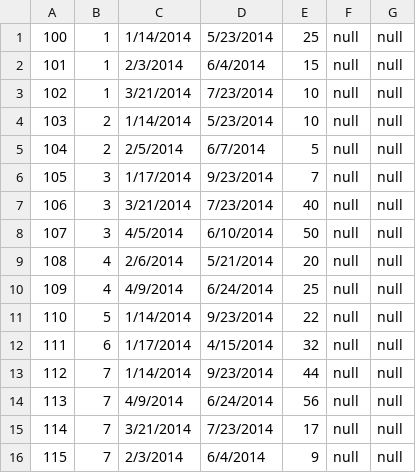
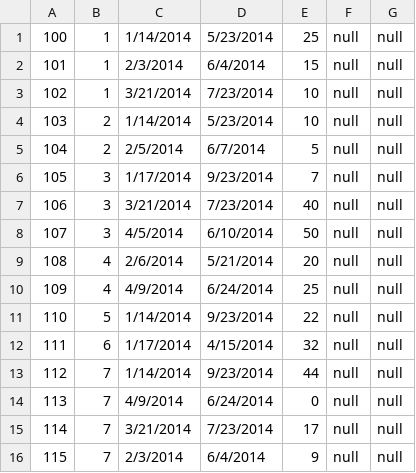
Before and after one commit to ucijava2014b/code, a CSV file: CourseOffering.csv, drawn as a sheet.

```diff
--- a/CourseOffering.csv
+++ b/CourseOffering.csv
@@ -13,3 +13,3 @@
 112,7,1/14/2014,9/23/2014,44,null,null
-113,7,4/9/2014,6/24/2014,56,null,null
+113,7,4/9/2014,6/24/2014,0,null,null
 114,7,3/21/2014,7/23/2014,17,null,null
```
Also changed, not shown: 5 other files.
